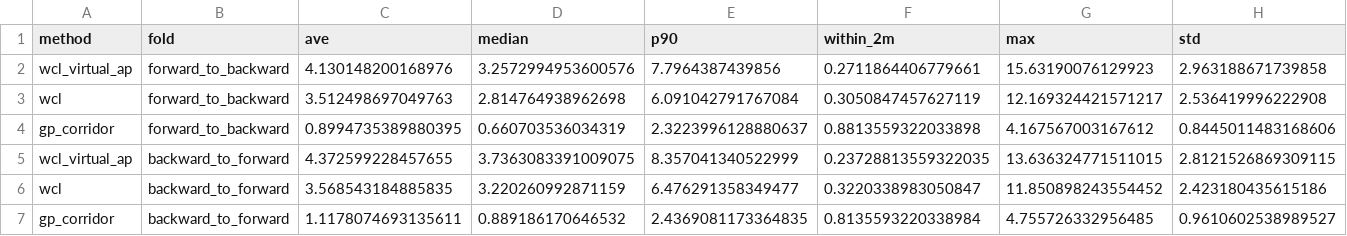
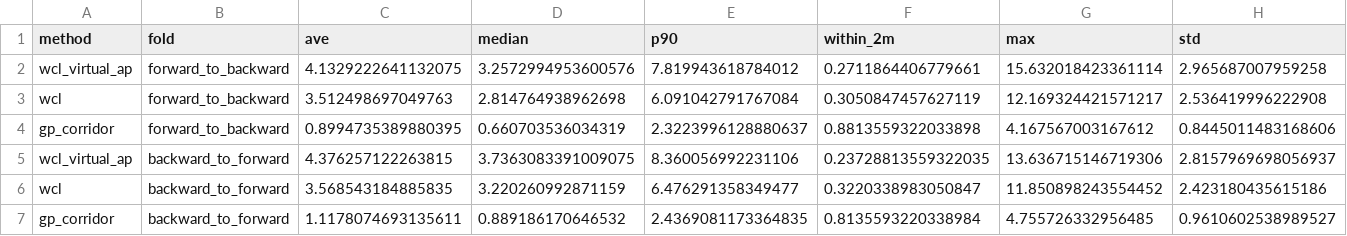
Before and after one commit to koh11235813/icsR8, a CSV file: results/extra/protocol_a.csv, drawn as a sheet; only a part is shown; removed rows and columns are numbered as before the commit, all else as after; rows hold the shown columns only; the diff names each change by its address in the sheet, - before the commit and + after, or states it on an @@ line.

```diff
--- a/results/extra/protocol_a.csv
+++ b/results/extra/protocol_a.csv
-row 2: wcl_virtual_ap | forward_to_backward | 4.130148200168976 | 3.2572994953600576 | 7.7964387439856 | 0.2711864406779661 | 15.63190076129923 | 2.963188671739858
+row 2: wcl_virtual_ap | forward_to_backward | 4.1329222641132075 | 3.2572994953600576 | 7.819943618784012 | 0.2711864406779661 | 15.632018423361114 | 2.965687007959258
-row 5: wcl_virtual_ap | backward_to_forward | 4.372599228457655 | 3.7363083391009075 | 8.357041340522999 | 0.23728813559322035 | 13.636324771511015 | 2.8121526869309115
+row 5: wcl_virtual_ap | backward_to_forward | 4.376257122263815 | 3.7363083391009075 | 8.360056992231106 | 0.23728813559322035 | 13.636715146719306 | 2.8157969698056937
```
Also changed, not shown: results/extra/lolo_ledger.csv, results/extra/lolo_summary.csv, 6 other files.
